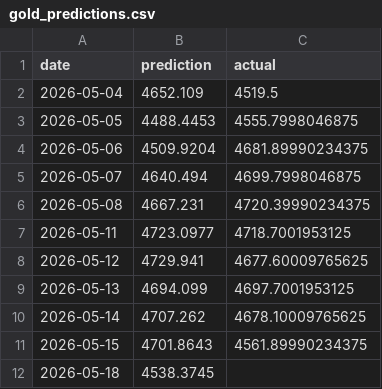
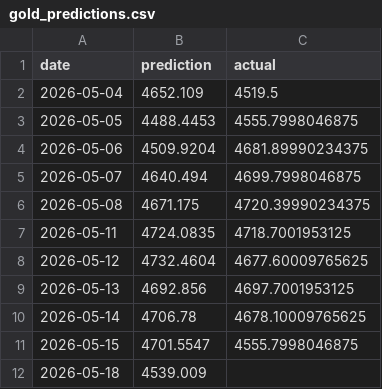
Before and after one commit to sarathisisme/next_day_gold_price_prediction, a CSV file: gold_predictions.csv, drawn as a sheet.

```diff
--- a/gold_predictions.csv
+++ b/gold_predictions.csv
@@ -5,8 +5,8 @@ date,prediction,actual
 2026-05-07,4640.494,4699.7998046875
-2026-05-08,4667.231,4720.39990234375
-2026-05-11,4723.0977,4718.7001953125
-2026-05-12,4729.941,4677.60009765625
-2026-05-13,4694.099,4697.7001953125
-2026-05-14,4707.262,4678.10009765625
-2026-05-15,4701.8643,4561.89990234375
-2026-05-18,4538.3745,
+2026-05-08,4671.175,4720.39990234375
+2026-05-11,4724.0835,4718.7001953125
+2026-05-12,4732.4604,4677.60009765625
+2026-05-13,4692.856,4697.7001953125
+2026-05-14,4706.78,4678.10009765625
+2026-05-15,4701.5547,4555.7998046875
+2026-05-18,4539.009,
```
